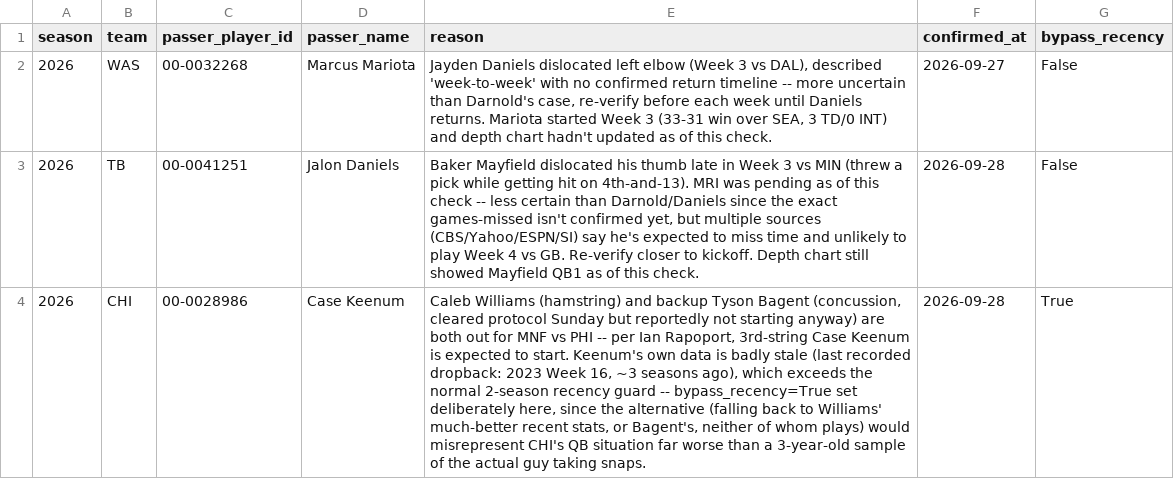
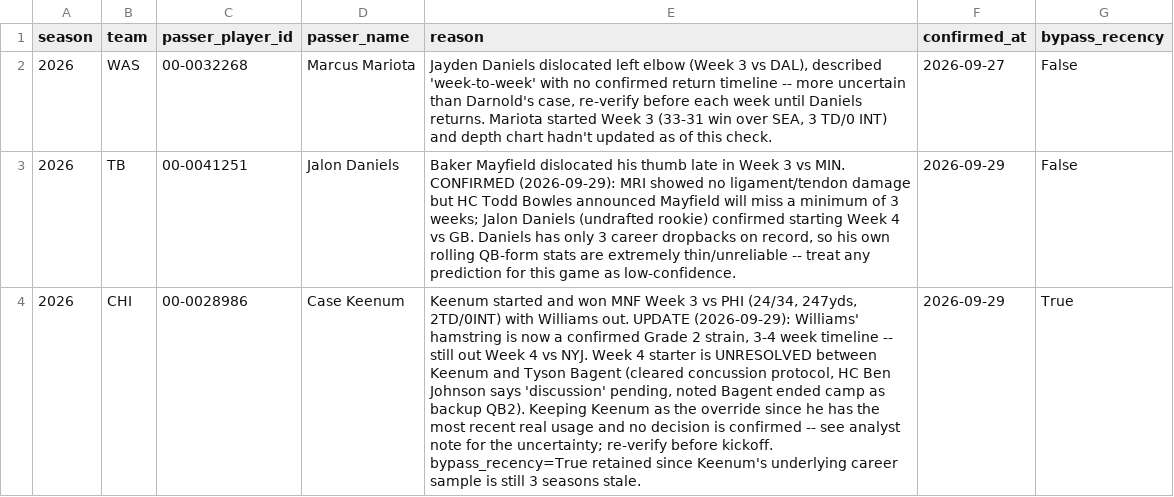
Before and after one commit to yangitangi/nfl-model, a CSV file: outputs/qb_starter_overrides.csv, drawn as a sheet; the diff names each change by its address in the sheet, - before the commit and + after, or states it on an @@ line.

```diff
--- a/outputs/qb_starter_overrides.csv
+++ b/outputs/qb_starter_overrides.csv
-E3 (reason): …3 vs MIN (threw a pick while getting hit on 4th-and-13). MRI was pending as of this check -- less certain than Darnold/Daniels since the exact games-missed isn't confirmed yet, but multiple sources (CBS/Yahoo/ESPN/SI) say he's expected to miss time and unlikely to play Week 4 vs GB. Re-verify closer to kickoff. Depth chart still showed Mayfield QB1 as of this check.
+E3 (reason): …3 vs MIN. CONFIRMED (2026-09-29): MRI showed no ligament/tendon damage but HC Todd Bowles announced Mayfield will miss a minimum of 3 weeks; Jalon Daniels (undrafted rookie) confirmed starting Week 4 vs GB. Daniels has only 3 career dropbacks on record, so his own rolling QB-form stats are extremely thin/unreliable -- treat any prediction for this game as low-confidence.
-F3:F4 (confirmed_at): 2026-09-28
+F3:F4 (confirmed_at): 2026-09-29
-E4 (reason): Caleb Williams (hamstring) and backup Tyson Bagent (concussion, cleared protocol Sunday but reportedly not starting anyway) are both out for MNF vs PHI -- per Ian Rapoport, 3rd-string Case Keenum is expected to start. Keenum's own data is badly stale (last recorded dropback: 2023 Week 16, ~3 seasons ago), which exceeds the normal 2-season recency guard -- bypass_recency=True set deliberately here, since the alternative (falling back to Williams' much-better recent stats, or Bagent's, neither of whom plays) would misrepresent CHI's QB situation far worse than a 3-year-old sample of the actual guy taking snaps.
+E4 (reason): Keenum started and won MNF Week 3 vs PHI (24/34, 247yds, 2TD/0INT) with Williams out. UPDATE (2026-09-29): Williams' hamstring is now a confirmed Grade 2 strain, 3-4 week timeline -- still out Week 4 vs NYJ. Week 4 starter is UNRESOLVED between Keenum and Tyson Bagent (cleared concussion protocol, HC Ben Johnson says 'discussion' pending, noted Bagent ended camp as backup QB2). Keeping Keenum as the override since he has the most recent real usage and no decision is confirmed -- see analyst note for the uncertainty; re-verify before kickoff. bypass_recency=True retained since Keenum's underlying career sample is still 3 seasons stale.
```
Also changed, not shown: outputs/weekly_results.csv, 3 other files.
